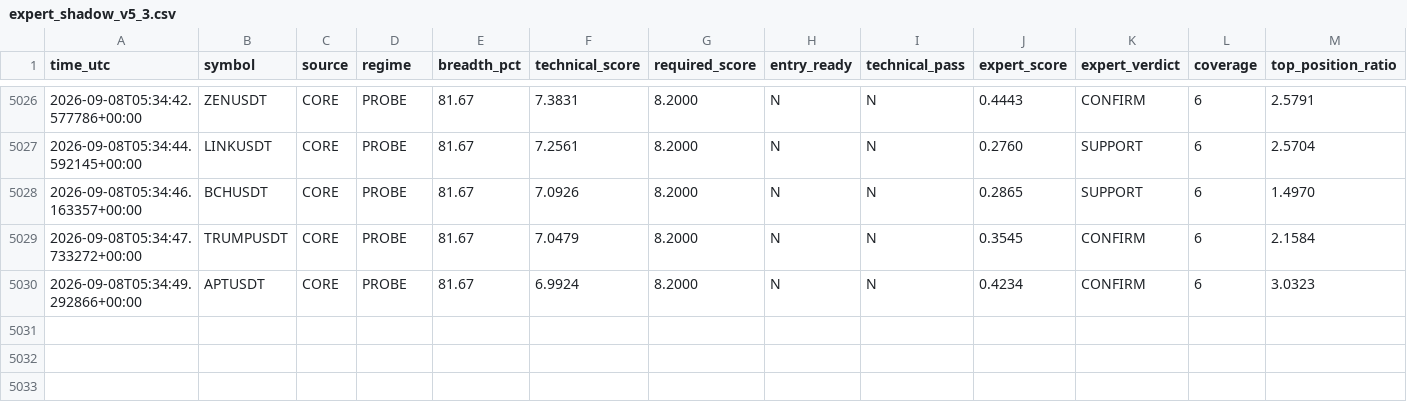
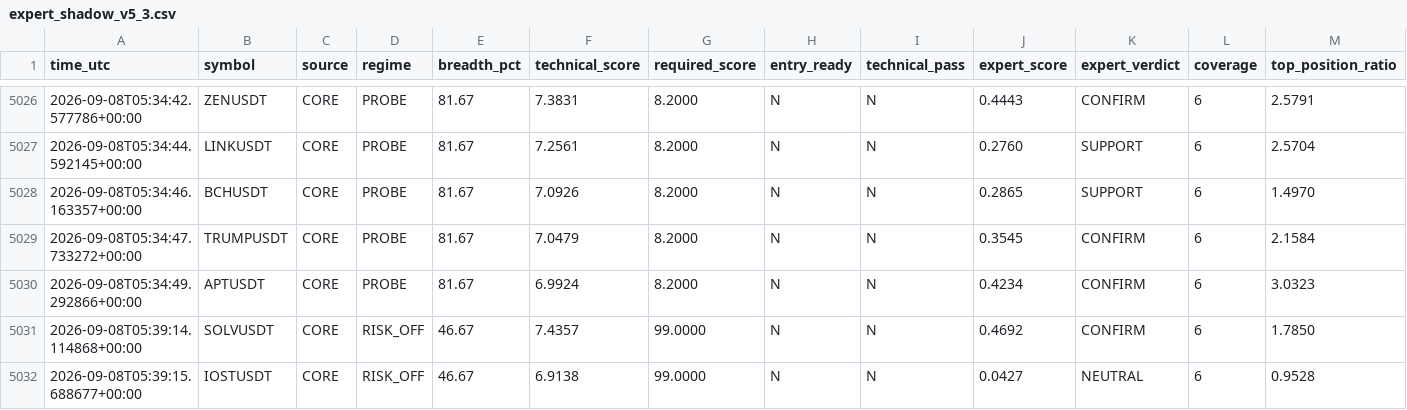
Before and after one commit to mrmatinbolandnazar-web/crypto-paper-bot, a CSV file: vps_reports/expert_shadow_v5_3.csv, drawn as a sheet; only a part is shown, gaps mark what is left out; rows hold the shown columns only; the diff names each change by its address in the sheet, - before the commit and + after, or states it on an @@ line.

```diff
--- a/vps_reports/expert_shadow_v5_3.csv
+++ b/vps_reports/expert_shadow_v5_3.csv
+row 5031: 2026-09-08T05:39:14.114868+00:00 | SOLVUSDT | CORE | RISK_OFF | 46.67 | 7.4357 | 99.0000 | N | N | 0.4692 | CONFIRM | 6 | 1.7850
+row 5032: 2026-09-08T05:39:15.688677+00:00 | IOSTUSDT | CORE | RISK_OFF | 46.67 | 6.9138 | 99.0000 | N | N | 0.0427 | NEUTRAL | 6 | 0.9528
```
Also changed, not shown: 9 other files.
